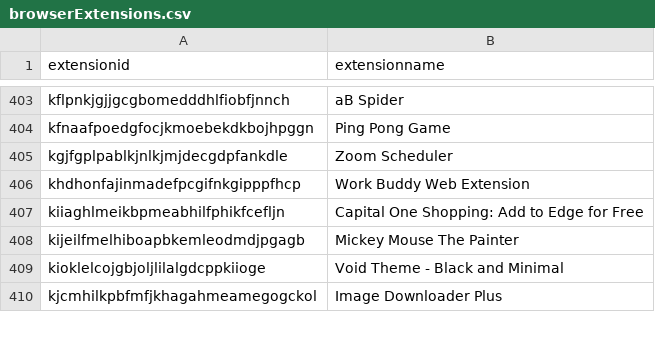
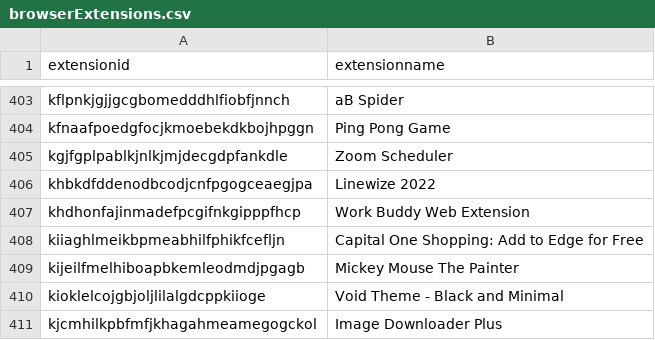
Before and after one commit to Nassau-BOCES/BOCES-IOCS, a CSV file: IOCS/browserExtensions.csv, drawn as a sheet; only a part is shown, gaps mark what is left out; the diff names each change by its address in the sheet, - before the commit and + after, or states it on an @@ line.

Commit message:
message

```diff
--- a/IOCS/browserExtensions.csv
+++ b/IOCS/browserExtensions.csv
+row 406: khbkdfddenodbcodjcnfpgogceaegjpa | Linewize 2022
```
